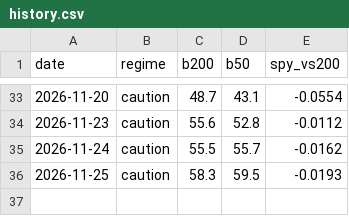
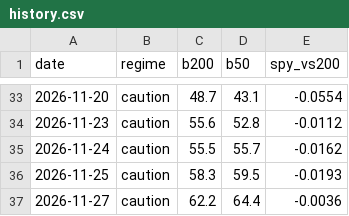
Before and after one commit to gutilinux/Dashboard, a CSV file: data/history.csv, drawn as a sheet; only a part is shown, gaps mark what is left out.

Commit message:
Update history

```diff
--- a/data/history.csv
+++ b/data/history.csv
@@ -36 +36,2 @@ date,regime,b200,b50,spy_vs200
 2026-11-25,caution,58.3,59.5,-0.0193
+2026-11-27,caution,62.2,64.4,-0.0036
```
Also changed, not shown: 1 other file.
